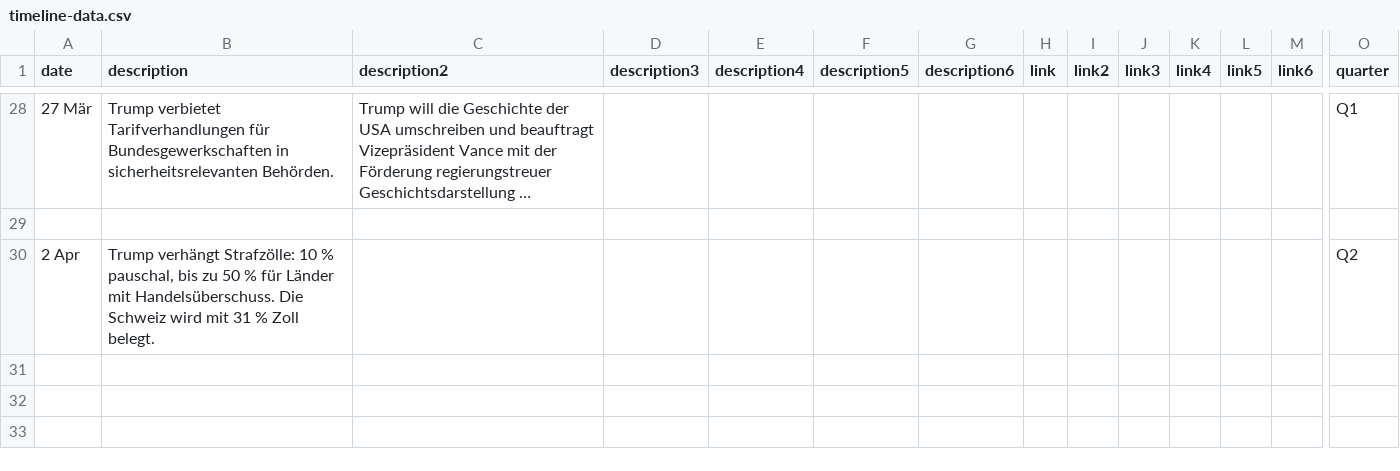
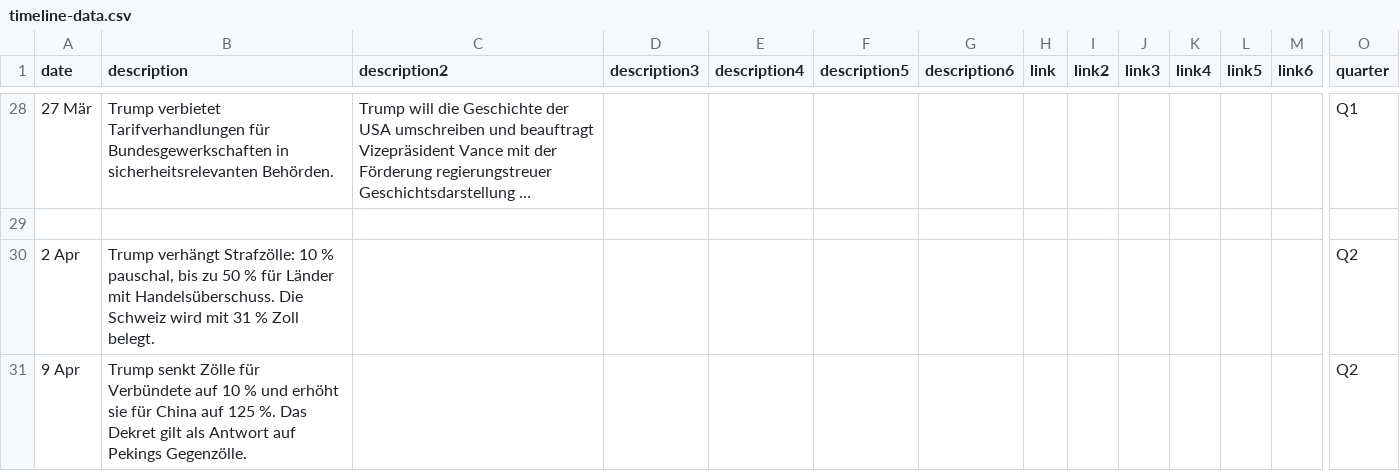
Before and after one commit to tomvaillant/20min-trump-form, a CSV file: timeline-data.csv, drawn as a sheet; only a part is shown, gaps mark what is left out; long unchanged cells end in …; rows hold the shown columns only; the diff names each change by its address in the sheet, - before the commit and + after, or states it on an @@ line.

Commit message:
Add timeline entry: 9 Apr

```diff
--- a/timeline-data.csv
+++ b/timeline-data.csv
+row 31: 9 Apr | Trump senkt Zölle für Verbündete auf 10 % und erhöht sie für China auf 125 %. Das Dekret gilt als Antwort auf Pekings Gegenzölle. |  |  |  |  |  |  |  |  |  |  |  | Q2
```
